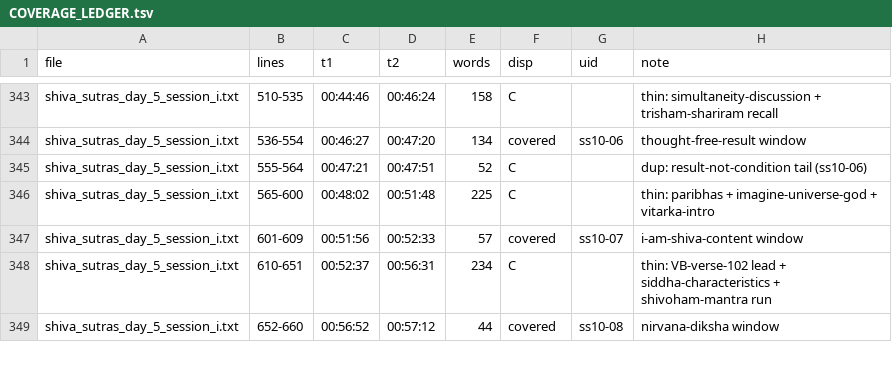
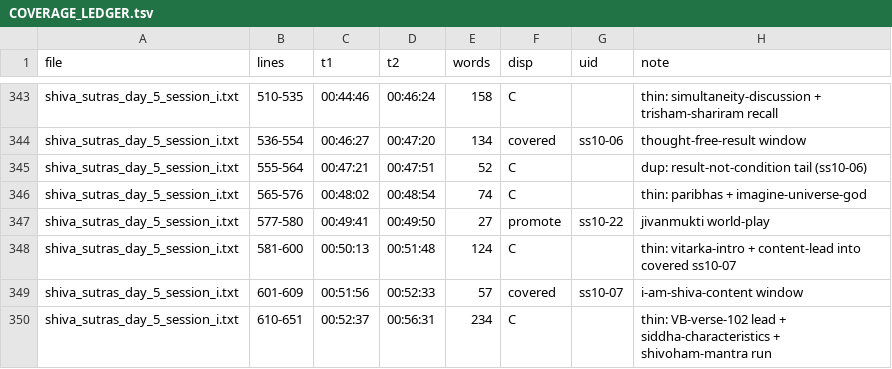
Before and after one commit to prx0r/shiva-sutras, a TSV file: excavations/COVERAGE_LEDGER.tsv, drawn as a sheet; only a part is shown, gaps mark what is left out; the shorter side is filled out with more unchanged rows.

Commit message:
ledger fix: ss10-22 promote row was swallowed by a C row (14/14 now)

```diff
--- a/excavations/COVERAGE_LEDGER.tsv
+++ b/excavations/COVERAGE_LEDGER.tsv
@@ -345,3 +345,5 @@ shiva_sutras_day_5_session_i.txt	536-554	00:46:27	00:47:20	134	covered	ss10-06	t
 shiva_sutras_day_5_session_i.txt	555-564	00:47:21	00:47:51	52	C		dup: result-not-condition tail (ss10-06)
-shiva_sutras_day_5_session_i.txt	565-600	00:48:02	00:51:48	225	C		thin: paribhas + imagine-universe-god + vitarka-intro
+shiva_sutras_day_5_session_i.txt	565-576	00:48:02	00:48:54	74	C		thin: paribhas + imagine-universe-god
+shiva_sutras_day_5_session_i.txt	577-580	00:49:41	00:49:50	27	promote	ss10-22	jivanmukti world-play
+shiva_sutras_day_5_session_i.txt	581-600	00:50:13	00:51:48	124	C		thin: vitarka-intro + content-lead into covered ss10-07
 shiva_sutras_day_5_session_i.txt	601-609	00:51:56	00:52:33	57	covered	ss10-07	i-am-shiva-content window
```
